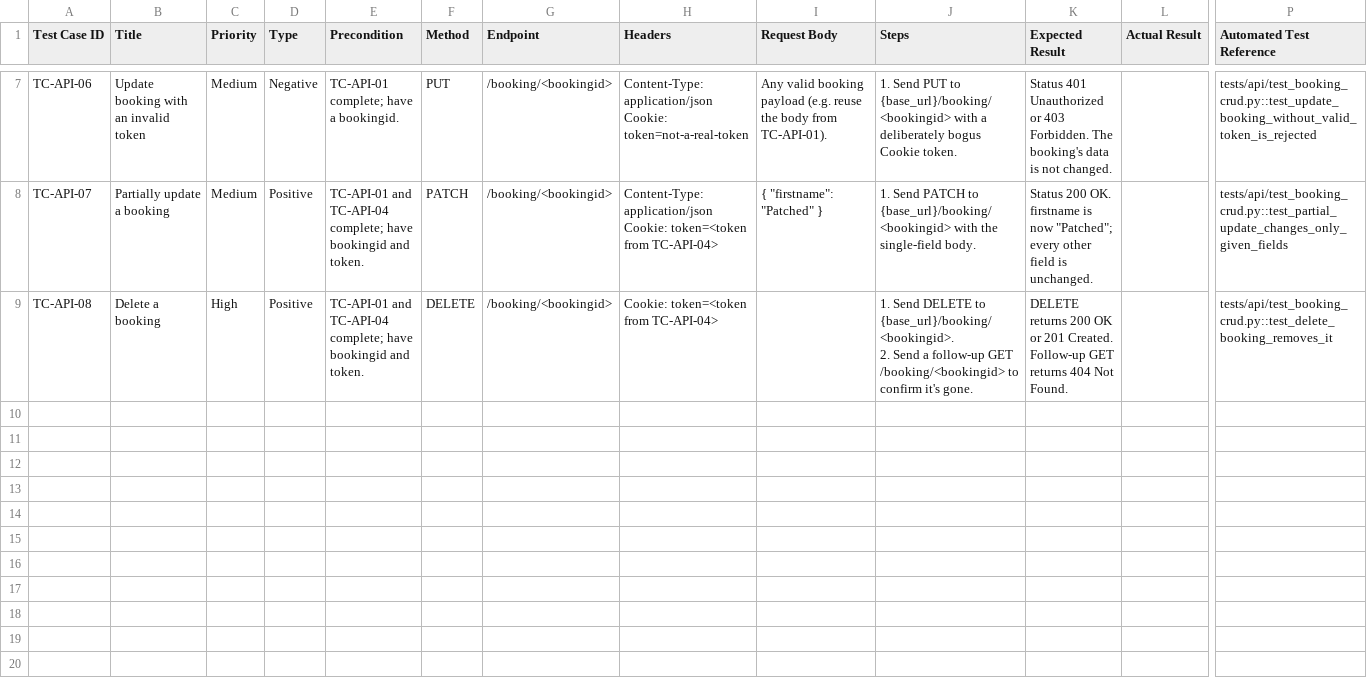
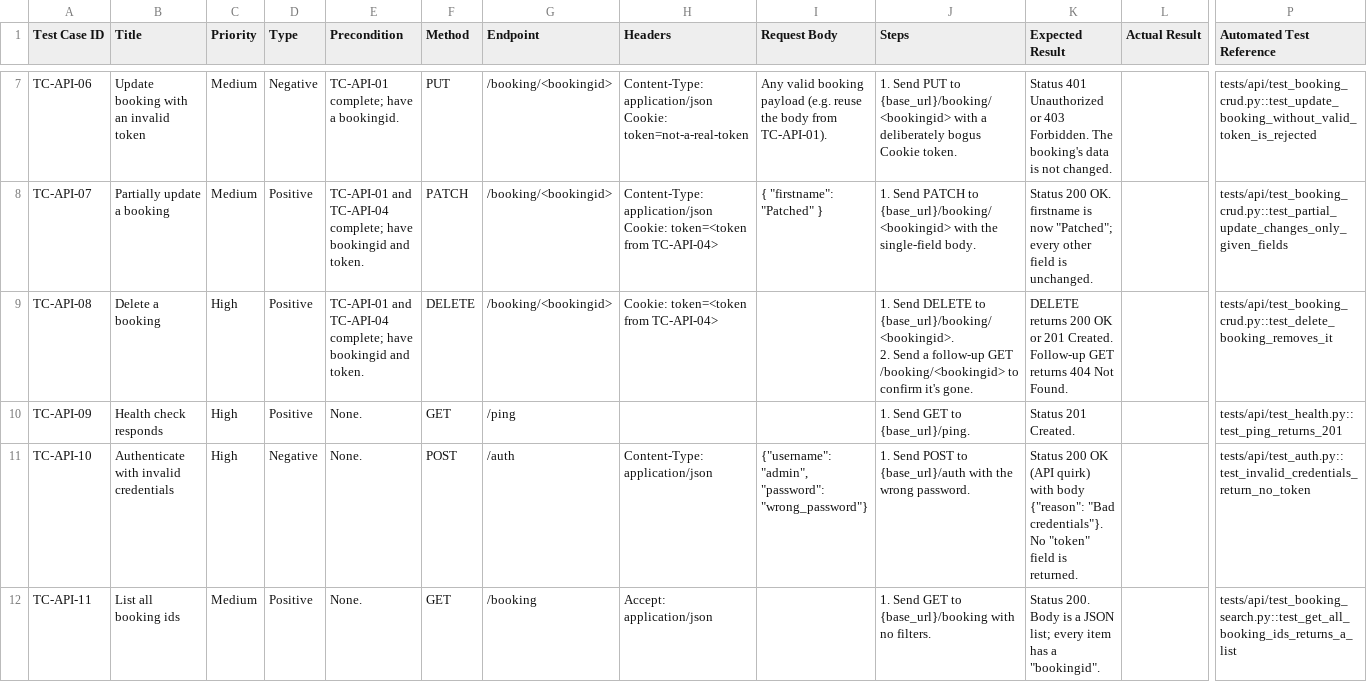
Before and after one commit to fegero585/saucedemo-regression-tests, a CSV file: test-plans/booking-api-test-plan.csv, drawn as a sheet; only a part is shown, gaps mark what is left out; rows hold the shown columns only; the diff covers the shown part only; the diff names each change by its address in the sheet, - before the commit and + after, or states it on an @@ line.

```diff
--- a/test-plans/booking-api-test-plan.csv
+++ b/test-plans/booking-api-test-plan.csv
+row 10: TC-API-09 | Health check responds | High | Positive | None. | GET | /ping |  |  | 1. Send GET to {base_url}/ping. | Status 201 Created. |  | tests/api/test_health.py::test_ping_returns_201
+row 11: TC-API-10 | Authenticate with invalid credentials | High | Negative | None. | POST | /auth | Content-Type: application/json | {"username": "admin", "password": "wrong_password"} | 1. Send POST to {base_url}/auth with the wrong password. | Status 200 OK (API quirk) with body {"reason": "Bad credentials"}. No "token" field is returned. |  | tests/api/test_auth.py::test_invalid_credentials_return_no_token
+row 12: TC-API-11 | List all booking ids | Medium | Positive | None. | GET | /booking | Accept: application/json |  | 1. Send GET to {base_url}/booking with no filters. | Status 200. Body is a JSON list; every item has a "bookingid". |  | tests/api/test_booking_search.py::test_get_all_booking_ids_returns_a_list
```
Also changed, not shown: 8 added rows elsewhere in this file, 3 other files.
